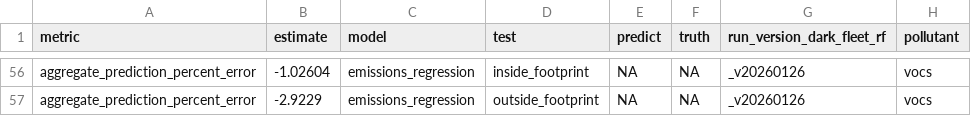
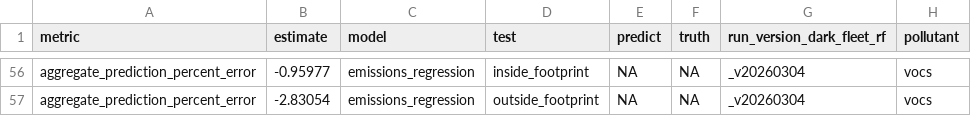
Before and after one commit to emlab-ucsb/paper-ocean-ghg, a CSV file: data/gfw/all_performance_metrics.csv, drawn as a sheet; only a part is shown, gaps mark what is left out; the diff covers the shown part only; the diff names each change by its address in the sheet, - before the commit and + after, or states it on an @@ line.

```diff
--- a/data/gfw/all_performance_metrics.csv
+++ b/data/gfw/all_performance_metrics.csv
-B56 (estimate): -1.02604
+B56 (estimate): -0.95977
-G56:G57 (run_version_dark_fleet_rf): _v20260126
+G56:G57 (run_version_dark_fleet_rf): _v20260304
-B57 (estimate): -2.9229
+B57 (estimate): -2.83054
```
Also changed, not shown: 112 edited cells elsewhere in this file, data/gfw/all_varimp_data.csv, data/gfw/annual_emissions_all_pollutants.csv, 15 other files.
